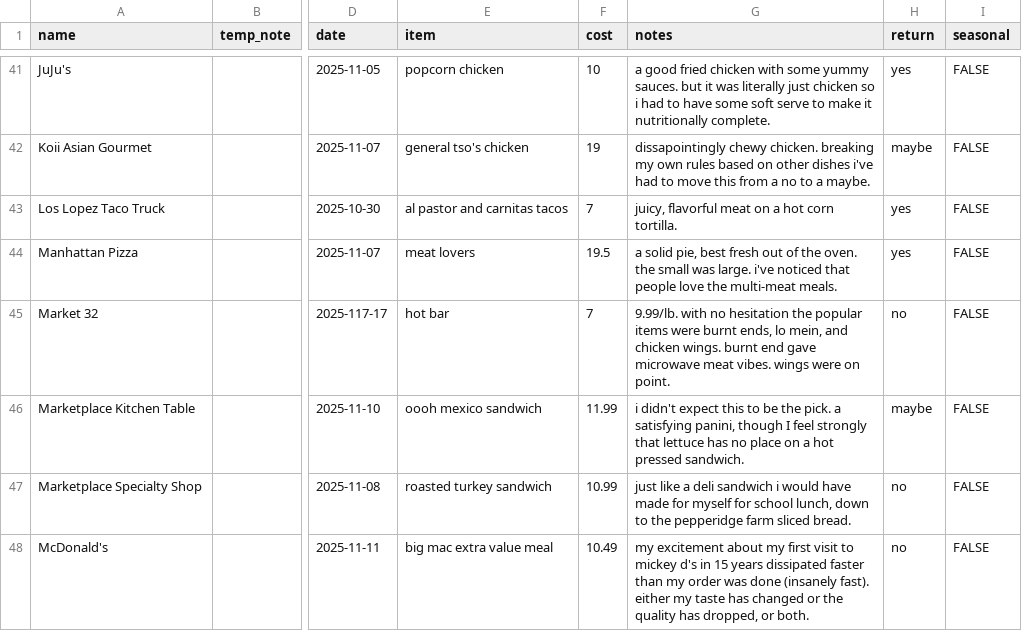
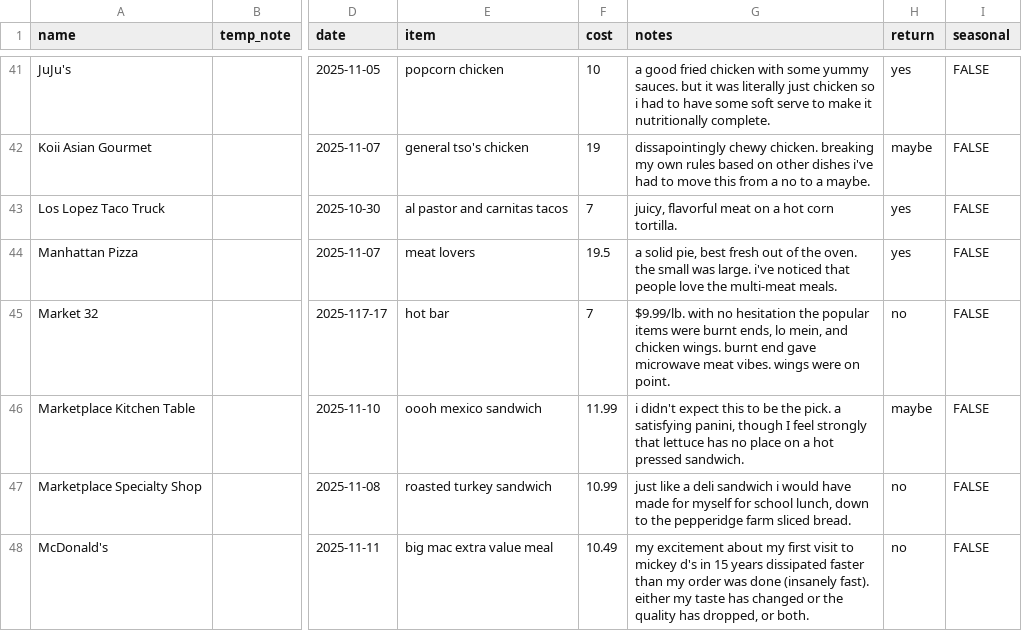
Before and after one commit to russellsamora/grazebarrington, a CSV file: src/data/places.csv, drawn as a sheet; only a part is shown, gaps mark what is left out; the diff names each change by its address in the sheet, - before the commit and + after, or states it on an @@ line.

```diff
--- a/src/data/places.csv
+++ b/src/data/places.csv
-G45 (notes): 9.99/lb. with no…
+G45 (notes): $9.99/lb. with no…
```
Also changed, not shown: 12 other files.
